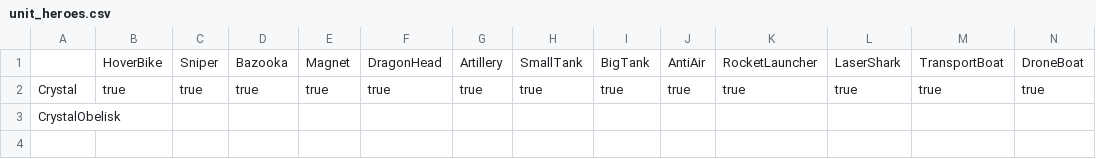
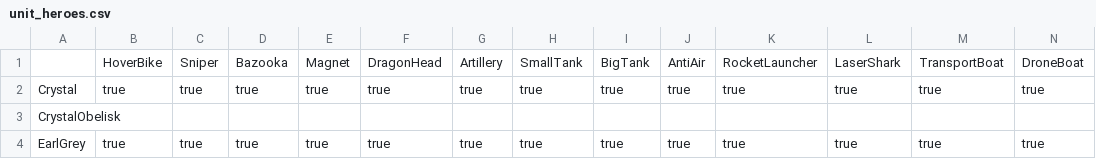
Before and after one commit to stratecide/tbs-core, a CSV file: configs/default/unit_heroes.csv, drawn as a sheet; only a part is shown; rows hold the shown columns only; the diff names each change by its address in the sheet, - before the commit and + after, or states it on an @@ line.

Commit message:
added hero EarlGrey

```diff
--- a/configs/default/unit_heroes.csv
+++ b/configs/default/unit_heroes.csv
+row 4: EarlGrey | true | true | true | true | true | true | true | true | true | true | true | true | true
```
Also changed, not shown: configs/default/unit_powered.csv, configs/default_test/unit_heroes.csv, 9 other files.
